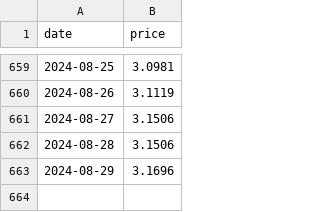
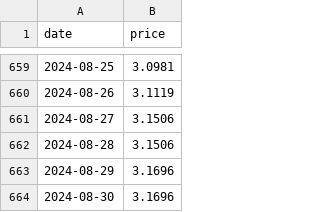
Before and after one commit to chrowe/log-heating-oil-price, a CSV file: irving_oil_prices.csv, drawn as a sheet; only a part is shown, gaps mark what is left out; the diff names each change by its address in the sheet, - before the commit and + after, or states it on an @@ line.

Commit message:
Github actions run

```diff
--- a/irving_oil_prices.csv
+++ b/irving_oil_prices.csv
+row 664: 2024-08-30 | 3.1696
```
